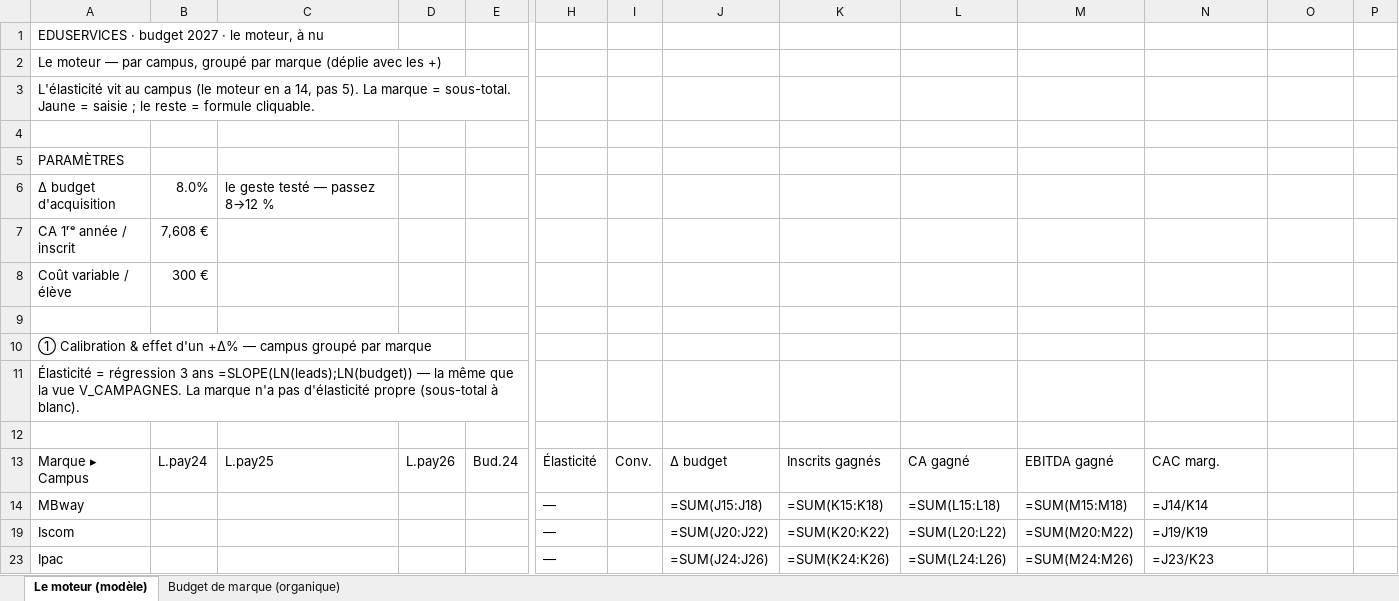
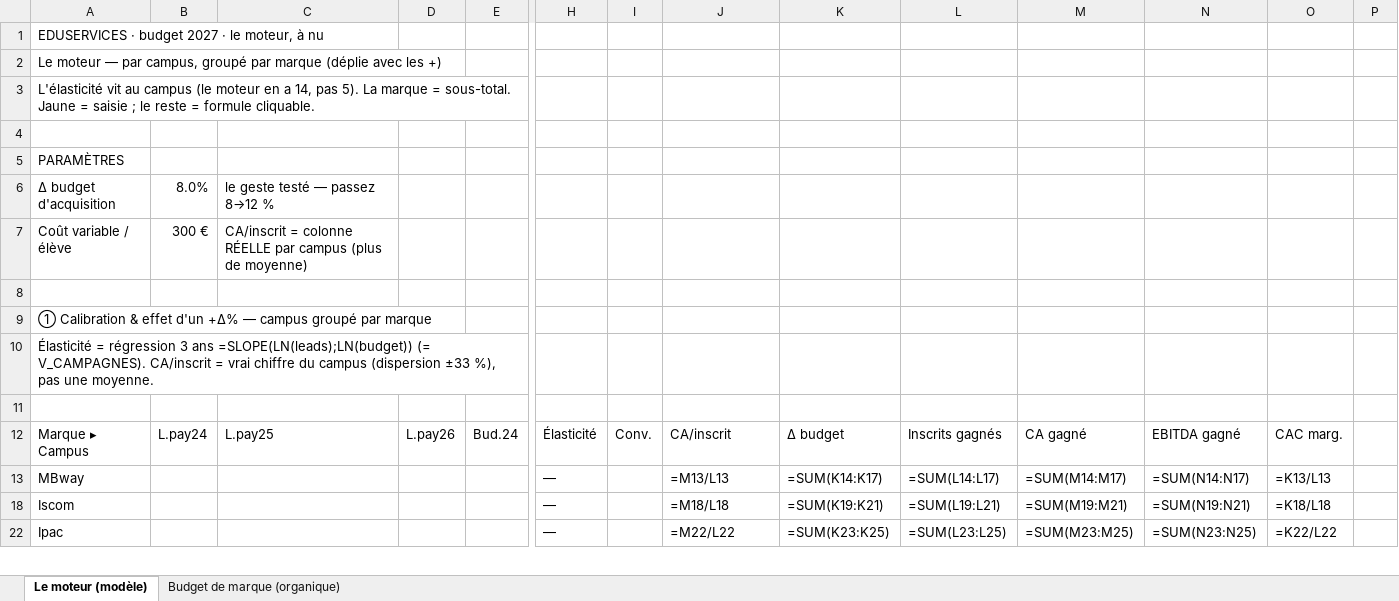
Before and after one commit to elmeziatims-art/demo5, an Excel workbook: eduservices/tagetik/LE_MOTEUR_MODELE.xlsx, sheet Le moteur (modèle), drawn as a sheet; only a part is shown, gaps mark what is left out; values as stored, in another font and other column widths than the file's, no cell formats; formulas without a stored value are shown as written; removed rows and columns are numbered as before the commit, all else as after; rows hold the shown columns only; the diff covers the shown part only; the diff names each change by its address in the sheet, - before the commit and + after, or states it on an @@ line.

```diff
--- a/eduservices/tagetik/LE_MOTEUR_MODELE.xlsx (sheet Le moteur (modèle))
+++ b/eduservices/tagetik/LE_MOTEUR_MODELE.xlsx (sheet Le moteur (modèle))
-row 7: CA 1ʳᵉ année / inscrit | 7,608 €
-C7: (empty)
+C7: CA/inscrit = colonne RÉELLE par campus (plus de moyenne)
-A10: …ans =SLOPE(LN(leads);LN(budget)) — la même que la vue V_CAMPAGNES. La marque n'a pas d'élasticité propre (sous-total à blanc).
+A10: …ans =SLOPE(LN(leads);LN(budget)) (= V_CAMPAGNES). CA/inscrit = vrai chiffre du campus (dispersion ±33 %), pas une moyenne.
-J12: Δ budget
+J12: CA/inscrit
-K12: Inscrits gagnés
+K12: Δ budget
-L12: CA gagné
+L12: Inscrits gagnés
-M12: EBITDA gagné
+M12: CA gagné
-N12: CAC marg.
+N12: EBITDA gagné
-O12: (empty)
+O12: CAC marg.
-J13: =SUM(J15:J18)
+J13: =M13/L13
-K13: =SUM(K15:K18)
+K13: =SUM(K14:K17)
-L13: =SUM(L15:L18)
+L13: =SUM(L14:L17)
-M13: =SUM(M15:M18)
+M13: =SUM(M14:M17)
-N13: =J14/K14
+N13: =SUM(N14:N17)
-O13: (empty)
+O13: =K13/L13
-J18: =SUM(J20:J22)
+J18: =M18/L18
-K18: =SUM(K20:K22)
+K18: =SUM(K19:K21)
-L18: =SUM(L20:L22)
+L18: =SUM(L19:L21)
-M18: =SUM(M20:M22)
+M18: =SUM(M19:M21)
-N18: =J19/K19
+N18: =SUM(N19:N21)
-O18: (empty)
+O18: =K18/L18
-J22: =SUM(J24:J26)
+J22: =M22/L22
-K22: =SUM(K24:K26)
+K22: =SUM(K23:K25)
-L22: =SUM(L24:L26)
+L22: =SUM(L23:L25)
-M22: =SUM(M24:M26)
+M22: =SUM(M23:M25)
-N22: =J23/K23
+N22: =SUM(N23:N25)
-O22: (empty)
+O22: =K22/L22
```
Also changed, not shown: 120 edited cells elsewhere in this sheet, cell formats, hidden cells, 1 other file.
